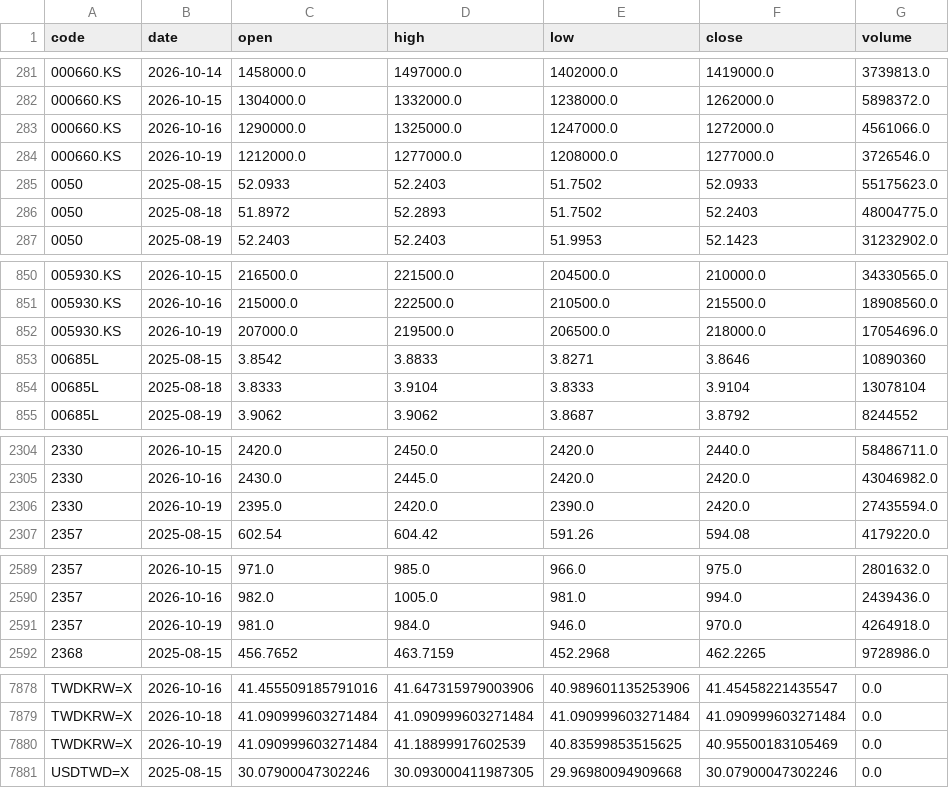
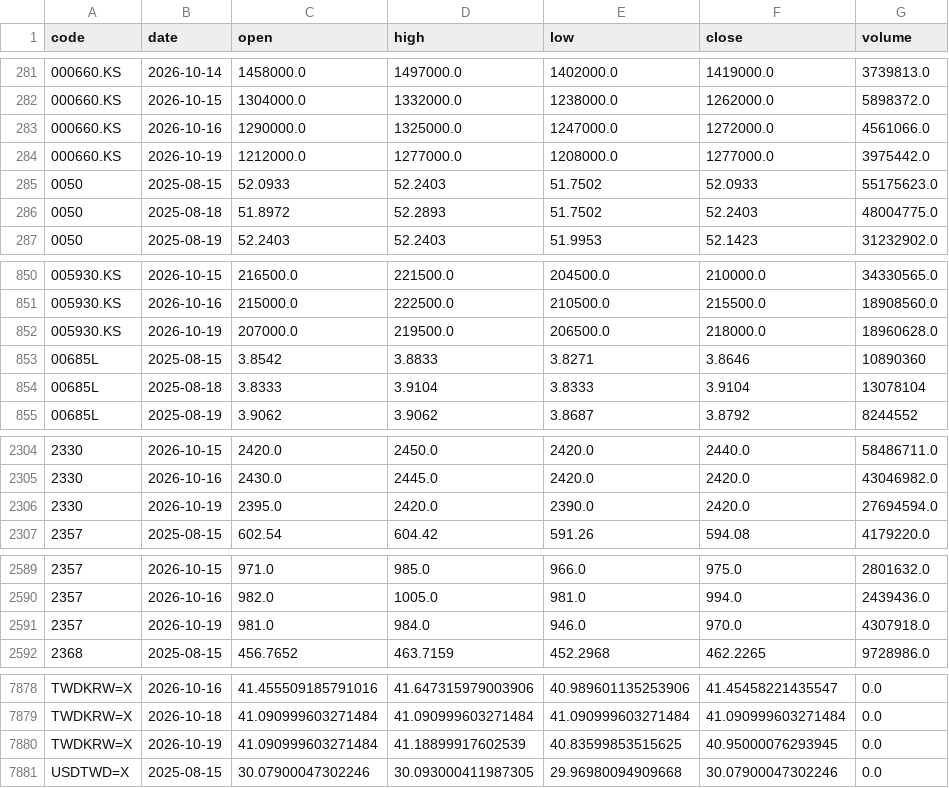
Before and after one commit to u6x06a/-tw-watchlist-data, a CSV file: data/prices_adj.csv, drawn as a sheet; only a part is shown, gaps mark what is left out; the diff covers the shown part only.

Commit message:
update derived data 2026-10-19

```diff
--- a/data/prices_adj.csv
+++ b/data/prices_adj.csv
@@ -283,3 +283,3 @@ code,date,open,high,low,close,volume
 000660.KS,2026-10-16,1290000.0,1325000.0,1247000.0,1272000.0,4561066.0
-000660.KS,2026-10-19,1212000.0,1277000.0,1208000.0,1277000.0,3726546.0
+000660.KS,2026-10-19,1212000.0,1277000.0,1208000.0,1277000.0,3975442.0
 0050,2025-08-15,52.0933,52.2403,51.7502,52.0933,55175623.0
@@ -851,3 +851,3 @@ code,date,open,high,low,close,volume
 005930.KS,2026-10-16,215000.0,222500.0,210500.0,215500.0,18908560.0
-005930.KS,2026-10-19,207000.0,219500.0,206500.0,218000.0,17054696.0
+005930.KS,2026-10-19,207000.0,219500.0,206500.0,218000.0,18960628.0
 00685L,2025-08-15,3.8542,3.8833,3.8271,3.8646,10890360
@@ -2305,3 +2305,3 @@ code,date,open,high,low,close,volume
 2330,2026-10-16,2430.0,2445.0,2420.0,2420.0,43046982.0
-2330,2026-10-19,2395.0,2420.0,2390.0,2420.0,27435594.0
+2330,2026-10-19,2395.0,2420.0,2390.0,2420.0,27694594.0
 2357,2025-08-15,602.54,604.42,591.26,594.08,4179220.0
@@ -2590,3 +2590,3 @@ code,date,open,high,low,close,volume
 2357,2026-10-16,982.0,1005.0,981.0,994.0,2439436.0
-2357,2026-10-19,981.0,984.0,946.0,970.0,4264918.0
+2357,2026-10-19,981.0,984.0,946.0,970.0,4307918.0
 2368,2025-08-15,456.7652,463.7159,452.2968,462.2265,9728986.0
@@ -7879,3 +7879,3 @@ TWDKRW=X,2026-10-16,41.455509185791016,41.647315979003906,40.989601135253906,41.
 TWDKRW=X,2026-10-18,41.090999603271484,41.090999603271484,41.090999603271484,41.090999603271484,0.0
-TWDKRW=X,2026-10-19,41.090999603271484,41.18899917602539,40.83599853515625,40.95500183105469,0.0
+TWDKRW=X,2026-10-19,41.090999603271484,41.18899917602539,40.83599853515625,40.95000076293945,0.0
 USDTWD=X,2025-08-15,30.07900047302246,30.093000411987305,29.96980094909668,30.07900047302246,0.0
```
Also changed, not shown: 1 edited cell elsewhere in this file, 16 other files.
